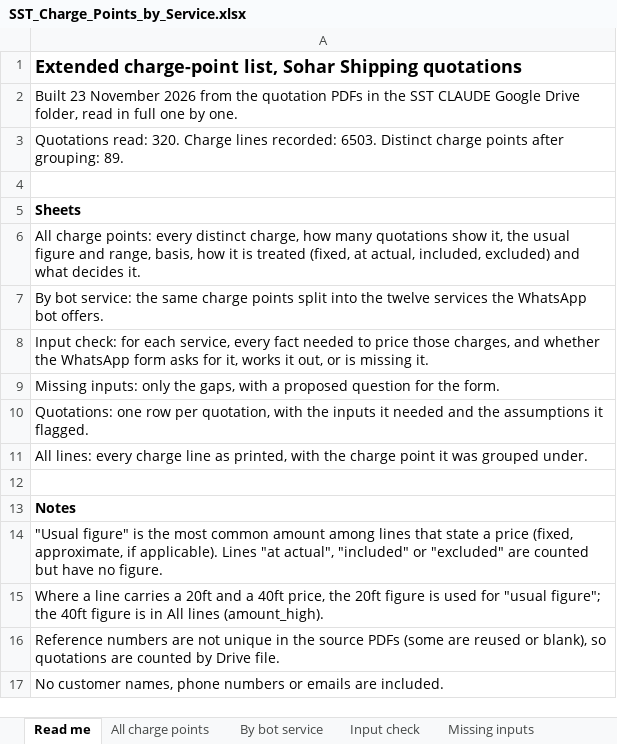
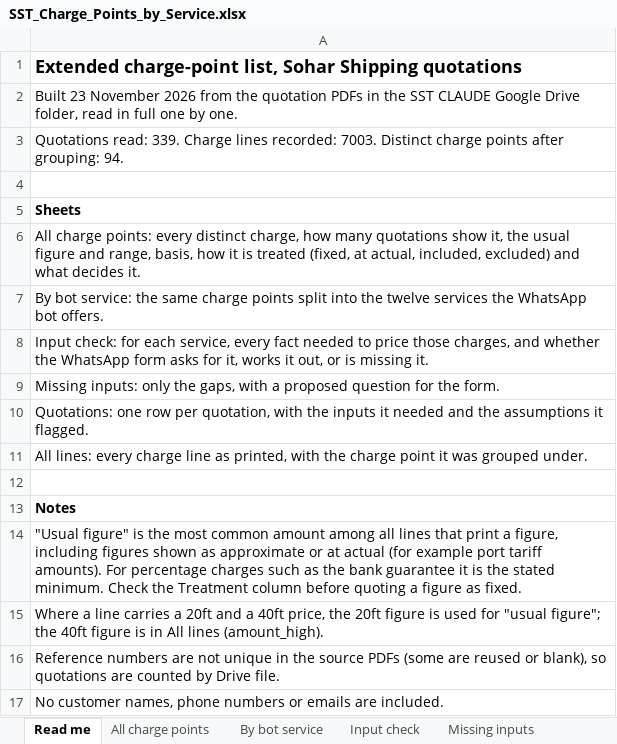
Before and after one commit to soharmctshipping-digital/Digitaltestmaster, an Excel workbook: SST_Charge_Points_by_Service.xlsx, sheet Read me, drawn as a sheet; values as stored, in another font and other column widths than the file's, no borders; the diff names each change by its address in the sheet, - before the commit and + after, or states it on an @@ line.

```diff
--- a/SST_Charge_Points_by_Service.xlsx (sheet Read me)
+++ b/SST_Charge_Points_by_Service.xlsx (sheet Read me)
-A3: Quotations read: 320. Charge lines recorded: 6503. Distinct charge points after grouping: 89.
+A3: Quotations read: 339. Charge lines recorded: 7003. Distinct charge points after grouping: 94.
-A14: …amount among lines that state a price (fixed, approximate, if applicable). Lines "at actual", "included" or "excluded" are counted but have no figure.
+A14: …amount among all lines that print a figure, including figures shown as approximate or at actual (for example port tariff amounts). For percentage charges such as the bank guarantee it is the stated minimum. Check the Treatment column before quoting a figure as fixed.
```
Also changed, not shown: sheet All lines, sheet By bot service, sheet All charge points, sheet Quotations, sheet Missing inputs, sheet Input check, 5 other files.
